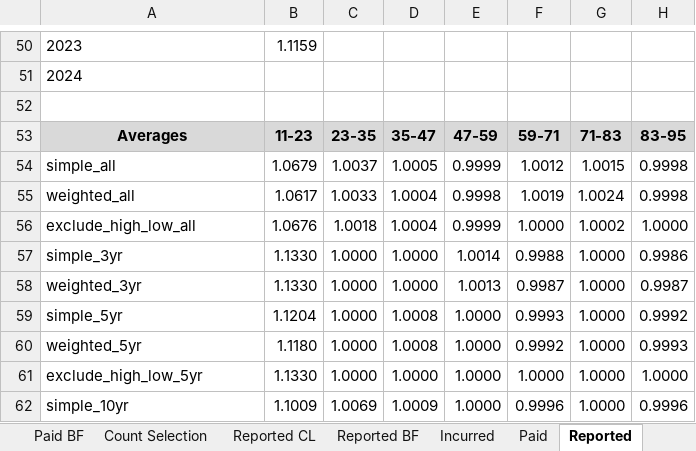
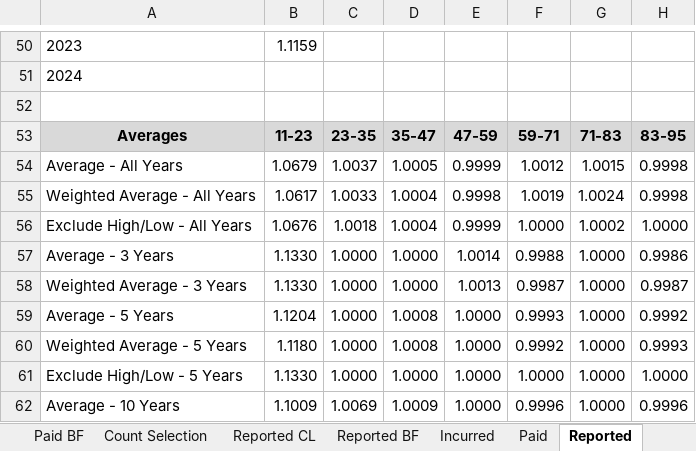
Before and after one commit to cas-team-analyst/team-analyst, an Excel workbook: sample-data/sample-run/Analysis.xlsx, sheet Reported, drawn as a sheet; only a part is shown, gaps mark what is left out; values as stored, in another font and other column widths than the file's, no borders; the diff covers the shown part only; the diff names each change by its address in the sheet, - before the commit and + after, or states it on an @@ line.

```diff
--- a/sample-data/sample-run/Analysis.xlsx (sheet Reported)
+++ b/sample-data/sample-run/Analysis.xlsx (sheet Reported)
-A54: simple_all
+A54: Average - All Years
-A55: weighted_all
+A55: Weighted Average - All Years
-A56: exclude_high_low_all
+A56: Exclude High/Low - All Years
-A57: simple_3yr
+A57: Average - 3 Years
-A58: weighted_3yr
+A58: Weighted Average - 3 Years
-A59: simple_5yr
+A59: Average - 5 Years
-A60: weighted_5yr
+A60: Weighted Average - 5 Years
-A61: exclude_high_low_5yr
+A61: Exclude High/Low - 5 Years
-A62: simple_10yr
+A62: Average - 10 Years
```
Also changed, not shown: 2 added rows, 2 removed rows and 2 edited cells elsewhere in this sheet, sheet Incurred, sheet Paid, sheet Notes, sheet Reported BF, other sheet tabs, sample-data/sample-run/selections/Chain Ladder Selections - LDFs.xlsx, 13 other files.
